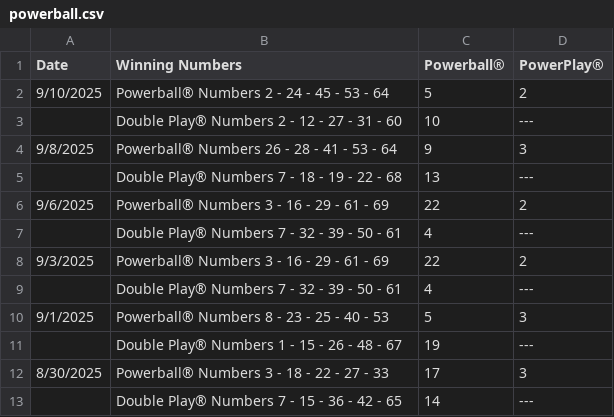
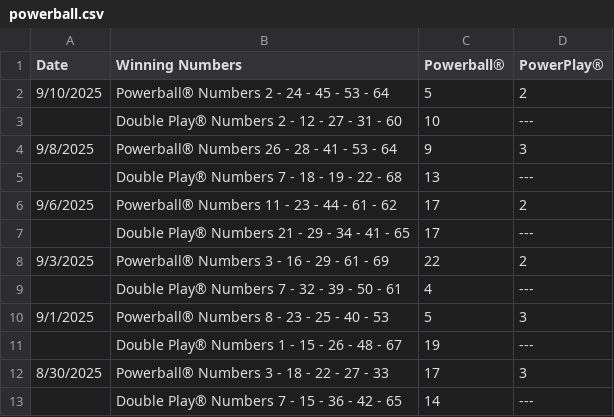
Before and after one commit to Sonali1701/Powerball, a CSV file: powerball.csv, drawn as a sheet; only a part is shown.

Commit message:
Add files via upload

```diff
--- a/powerball.csv
+++ b/powerball.csv
@@ -5,4 +5,4 @@
 ""," Double Play® Numbers 7 - 18 - 19 - 22 - 68 "," 13 "," --- "," "
-" 9/6/2025 "," Powerball® Numbers 3 - 16 - 29 - 61 - 69 "," 22 "," 2 "," "
-""," Double Play® Numbers 7 - 32 - 39 - 50 - 61 "," 4 "," --- "," "
+" 9/6/2025 "," Powerball® Numbers 11 - 23 - 44 - 61 - 62 "," 17 "," 2 "," "
+""," Double Play® Numbers 21 - 29 - 34 - 41 - 65 "," 17 "," --- "," "
 " 9/3/2025 "," Powerball® Numbers 3 - 16 - 29 - 61 - 69 "," 22 "," 2 "," "
```
